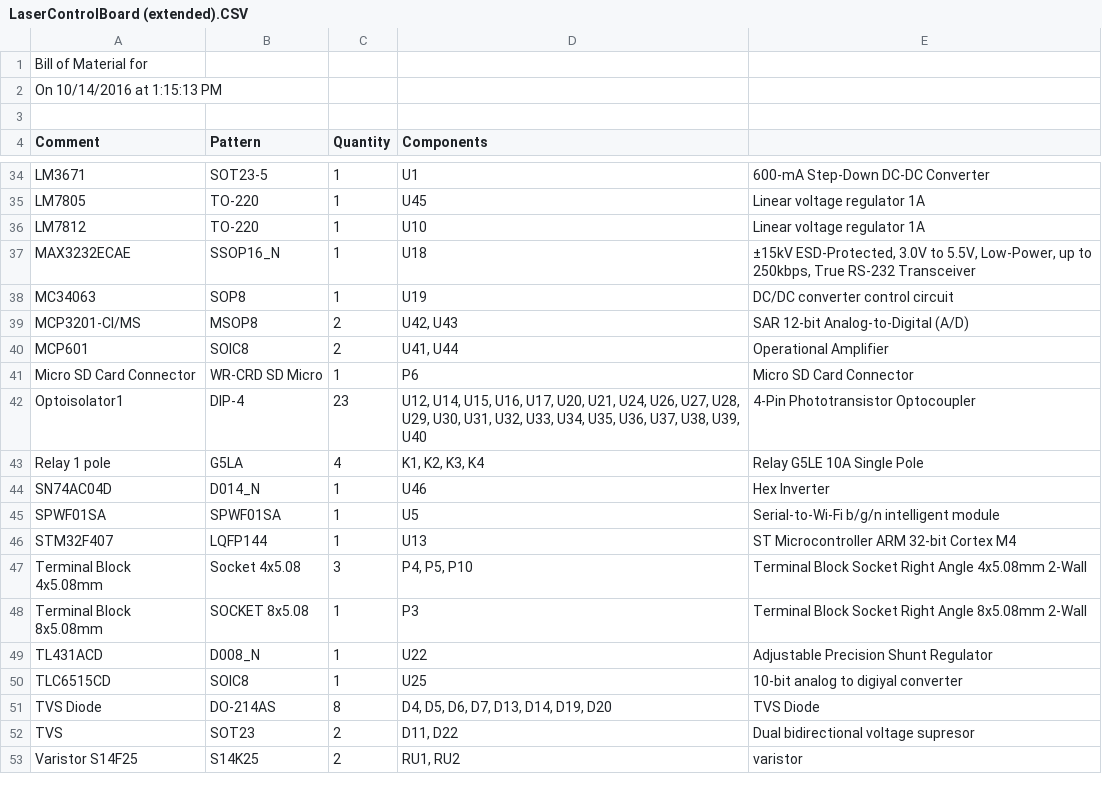
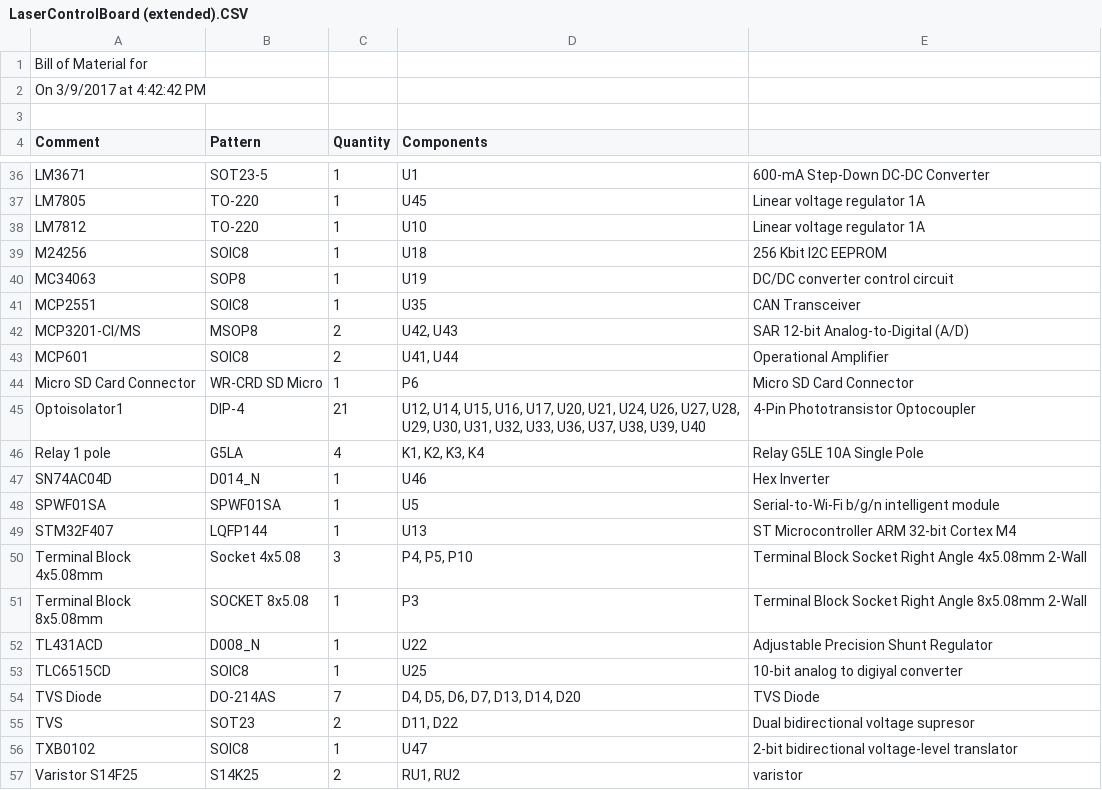
Before and after one commit to EmbeddedSystemClass/Laser-LED-STM-Board-Project, a CSV file: LaserControlBoard/Project Outputs for PCBLaserControlBoardV1.0/LaserControlBoard (extended).CSV, drawn as a sheet; only a part is shown, gaps mark what is left out; removed rows and columns are numbered as before the commit, all else as after; the diff covers the shown part only; the diff names each change by its address in the sheet, - before the commit and + after, or states it on an @@ line.

```diff
--- a/LaserControlBoard/Project Outputs for PCBLaserControlBoardV1.0/LaserControlBoard (extended).CSV
+++ b/LaserControlBoard/Project Outputs for PCBLaserControlBoardV1.0/LaserControlBoard (extended).CSV
-A2 (Comment): On 10/14/2016 at 1:15:13 PM
+A2 (Comment): On 3/9/2017 at 4:42:42 PM
-row 37: MAX3232ECAE | SSOP16_N | 1 | U18 | ±15kV ESD-Protected, 3.0V to 5.5V, Low-Power, up to 250kbps, True RS-232 Transceiver
+row 39: M24256 | SOIC8 | 1 | U18 | 256 Kbit I2C EEPROM
+row 41: MCP2551 | SOIC8 | 1 | U35 | CAN Transceiver
-C45 (Quantity): 23
+C45 (Quantity): 21
-D45 (Components): …U32, U33, U34, U35, U36, U37,…
+D45 (Components): …U32, U33, U36, U37,…
-C54 (Quantity): 8
+C54 (Quantity): 7
-D54 (Components): D4, D5, D6, D7, D13, D14, D19, D20
+D54 (Components): D4, D5, D6, D7, D13, D14, D20
+row 56: TXB0102 | SOIC8 | 1 | U47 | 2-bit bidirectional voltage-level translator
```
Also changed, not shown: 4 added rows, 2 removed rows and 16 edited cells elsewhere in this file, 21 other files.
